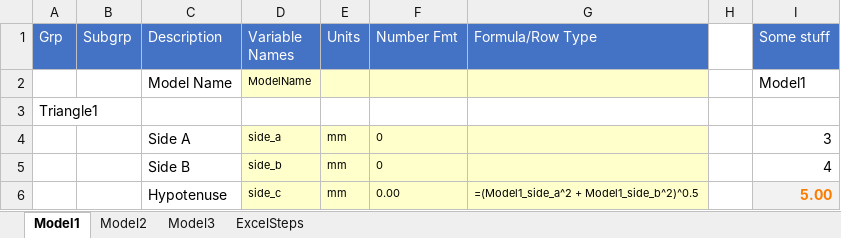
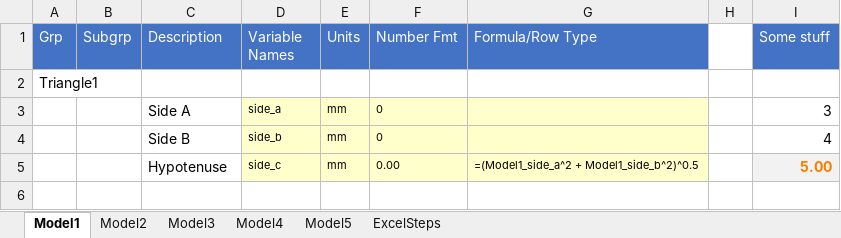
Before and after one commit to jlandgre/ExcelSteps, an Excel workbook: Scenario Model.xlsm, sheet Model1, drawn as a sheet; values as stored, in another font and other column widths than the file's, no borders; the diff names each change by its address in the sheet, - before the commit and + after, or states it on an @@ line.

Commit message:
Debugged in Scenario Model.xlsm; ready to transfer to add-in

```diff
--- a/Scenario Model.xlsm (sheet Model1)
+++ b/Scenario Model.xlsm (sheet Model1)
+sheet tab: Model4
+sheet tab: Model5
-row 2:  |  | Model Name | ModelName |  |  |  |  | Model1
```
Also changed, not shown: sheet Model2, sheet ExcelSteps, sheet Model3, formulas that keep their value, hidden cells, 1 other file.
